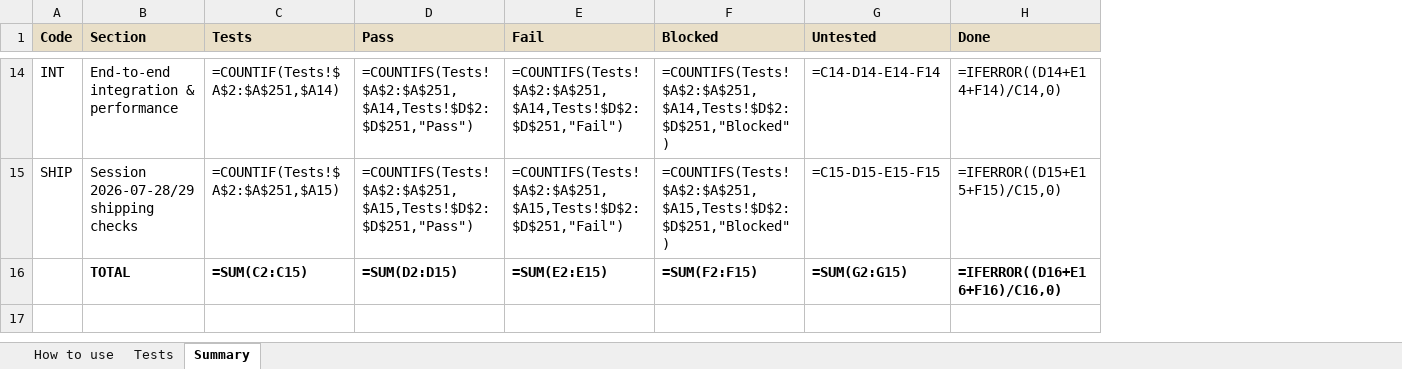
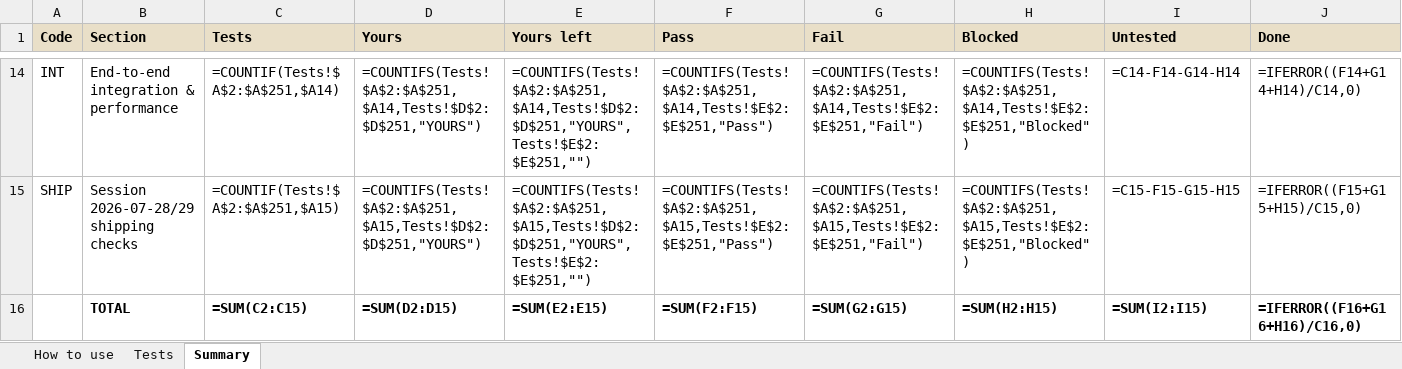
Before and after one commit to jauharst/SandiBumi, an Excel workbook: docs/manual_test_plan.xlsx, sheet Summary, drawn as a sheet; only a part is shown, gaps mark what is left out; values as stored, in another font and other column widths than the file's, no borders; formulas without a stored value are shown as written; conditional formats not drawn; addresses are those after the commit; the diff covers the shown part only; the diff names each change by its address in the sheet, - before the commit and + after, or states it on an @@ line.

```diff
--- a/docs/manual_test_plan.xlsx (sheet Summary)
+++ b/docs/manual_test_plan.xlsx (sheet Summary)
+column D (Yours), rows 14-16: =COUNTIFS(Tests!$A$2:$A$251,$A14,Tests!$D$2:$D$251,"YOURS") | =COUNTIFS(Tests!$A$2:$A$251,$A15,Tests!$D$2:$D$251,"YOURS") | =SUM(D2:D15)
+column E (Yours left), rows 14-16: =COUNTIFS(Tests!$A$2:$A$251,$A14,Tests!$D$2:$D$251,"YOURS",Tests!$E$2:$E$251,"") | =COUNTIFS(Tests!$A$2:$A$251,$A15,Tests!$D$2:$D$251,"YOURS",Tests!$E$2:$E$251,"") | =SUM(E2:E15)
-F14 (Pass): =COUNTIFS(Tests!$A$2:$A$251,$A14,Tests!$D$2:$D$251,"Pass")
+F14 (Pass): =COUNTIFS(Tests!$A$2:$A$251,$A14,Tests!$E$2:$E$251,"Pass")
-G14 (Fail): =COUNTIFS(Tests!$A$2:$A$251,$A14,Tests!$D$2:$D$251,"Fail")
+G14 (Fail): =COUNTIFS(Tests!$A$2:$A$251,$A14,Tests!$E$2:$E$251,"Fail")
-H14 (Blocked): =COUNTIFS(Tests!$A$2:$A$251,$A14,Tests!$D$2:$D$251,"Blocked")
+H14 (Blocked): =COUNTIFS(Tests!$A$2:$A$251,$A14,Tests!$E$2:$E$251,"Blocked")
-I14 (Untested): =C14-D14-E14-F14
+I14 (Untested): =C14-F14-G14-H14
-J14 (Done): =IFERROR((D14+E14+F14)/C14,0)
+J14 (Done): =IFERROR((F14+G14+H14)/C14,0)
-F15 (Pass): =COUNTIFS(Tests!$A$2:$A$251,$A15,Tests!$D$2:$D$251,"Pass")
+F15 (Pass): =COUNTIFS(Tests!$A$2:$A$251,$A15,Tests!$E$2:$E$251,"Pass")
-G15 (Fail): =COUNTIFS(Tests!$A$2:$A$251,$A15,Tests!$D$2:$D$251,"Fail")
+G15 (Fail): =COUNTIFS(Tests!$A$2:$A$251,$A15,Tests!$E$2:$E$251,"Fail")
-H15 (Blocked): =COUNTIFS(Tests!$A$2:$A$251,$A15,Tests!$D$2:$D$251,"Blocked")
+H15 (Blocked): =COUNTIFS(Tests!$A$2:$A$251,$A15,Tests!$E$2:$E$251,"Blocked")
-I15 (Untested): =C15-D15-E15-F15
+I15 (Untested): =C15-F15-G15-H15
-J15 (Done): =IFERROR((D15+E15+F15)/C15,0)
+J15 (Done): =IFERROR((F15+G15+H15)/C15,0)
-F16 (Pass): =SUM(D2:D15)
+F16 (Pass): =SUM(F2:F15)
-G16 (Fail): =SUM(E2:E15)
+G16 (Fail): =SUM(G2:G15)
-H16 (Blocked): =SUM(F2:F15)
+H16 (Blocked): =SUM(H2:H15)
-I16 (Untested): =SUM(G2:G15)
+I16 (Untested): =SUM(I2:I15)
-J16 (Done): =IFERROR((D16+E16+F16)/C16,0)
+J16 (Done): =IFERROR((F16+G16+H16)/C16,0)
```
Also changed, not shown: 60 edited cells elsewhere in this sheet, sheet Tests, sheet How to use, 4 other files.
